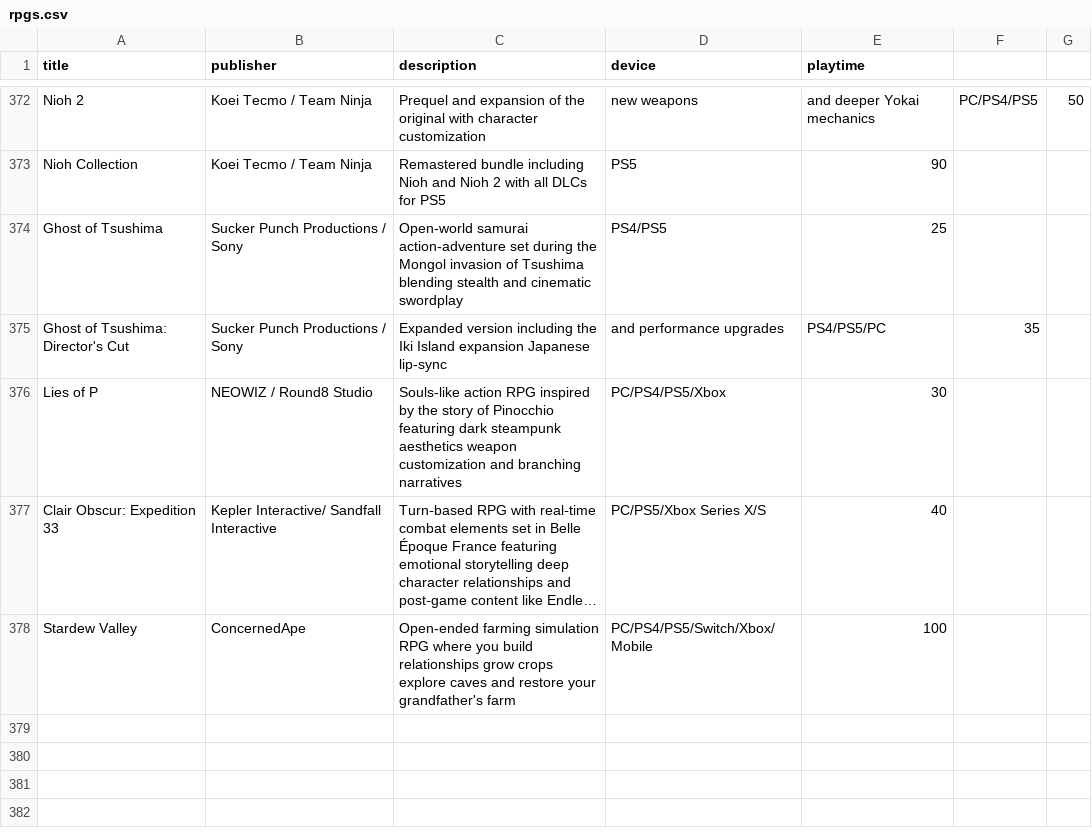
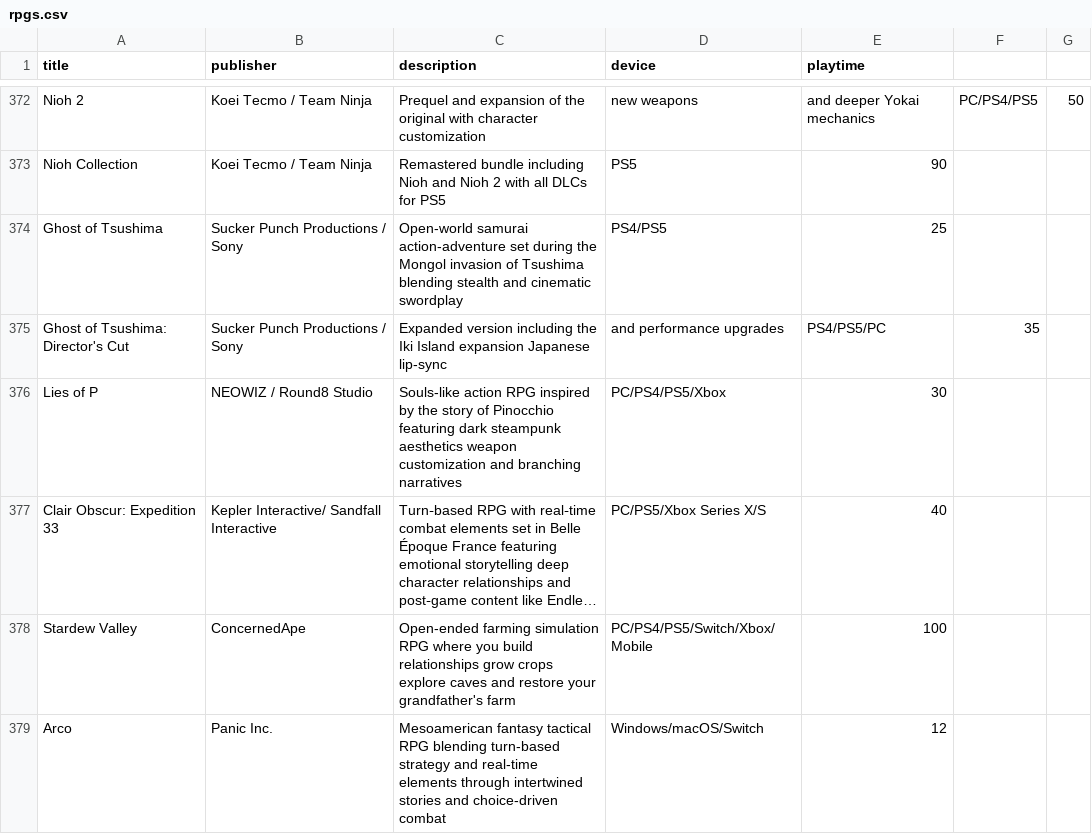
Before and after one commit to bittricky/rpgs, a CSV file: rpgs.csv, drawn as a sheet; only a part is shown, gaps mark what is left out; long unchanged cells end in …; the diff names each change by its address in the sheet, - before the commit and + after, or states it on an @@ line.

Commit message:
feat(csv): Arco

```diff
--- a/rpgs.csv
+++ b/rpgs.csv
+row 379: Arco | Panic Inc. | Mesoamerican fantasy tactical RPG blending turn-based strategy and real-time elements through intertwined stories and choice-driven combat | Windows/macOS/Switch | 12
```
